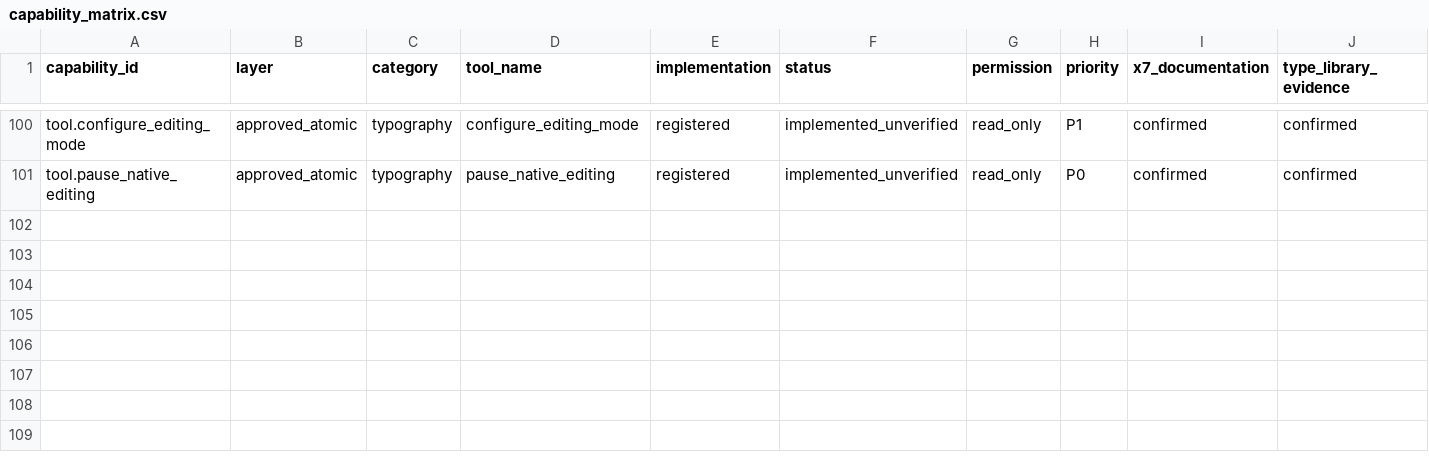
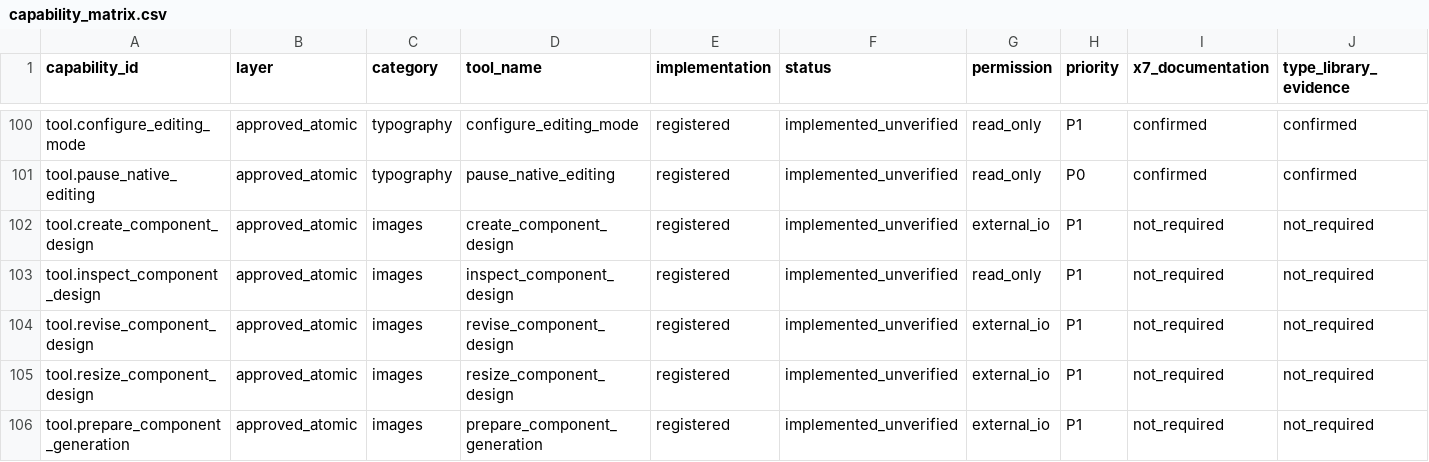
Before and after one commit to sohail-bhai/COREL-AI-, a CSV file: catalog/capability_matrix.csv, drawn as a sheet; only a part is shown, gaps mark what is left out; rows hold the shown columns only; the diff names each change by its address in the sheet, - before the commit and + after, or states it on an @@ line.

```diff
--- a/catalog/capability_matrix.csv
+++ b/catalog/capability_matrix.csv
+row 102: tool.create_component_design | approved_atomic | images | create_component_design | registered | implemented_unverified | external_io | P1 | not_required | not_required
+row 103: tool.inspect_component_design | approved_atomic | images | inspect_component_design | registered | implemented_unverified | read_only | P1 | not_required | not_required
+row 104: tool.revise_component_design | approved_atomic | images | revise_component_design | registered | implemented_unverified | external_io | P1 | not_required | not_required
+row 105: tool.resize_component_design | approved_atomic | images | resize_component_design | registered | implemented_unverified | external_io | P1 | not_required | not_required
+row 106: tool.prepare_component_generation | approved_atomic | images | prepare_component_generation | registered | implemented_unverified | external_io | P1 | not_required | not_required
```
Also changed, not shown: 15 other files.
